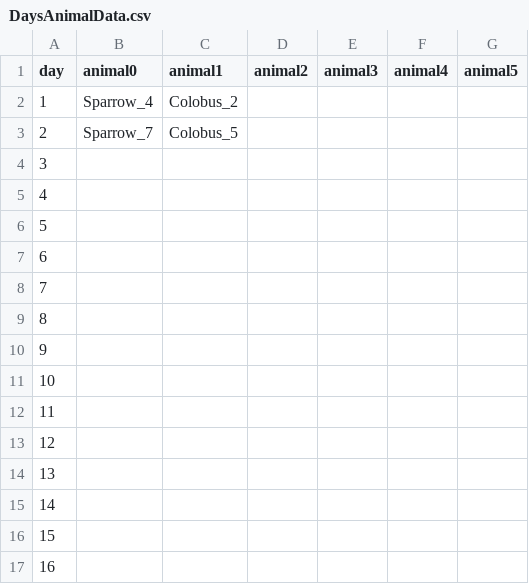
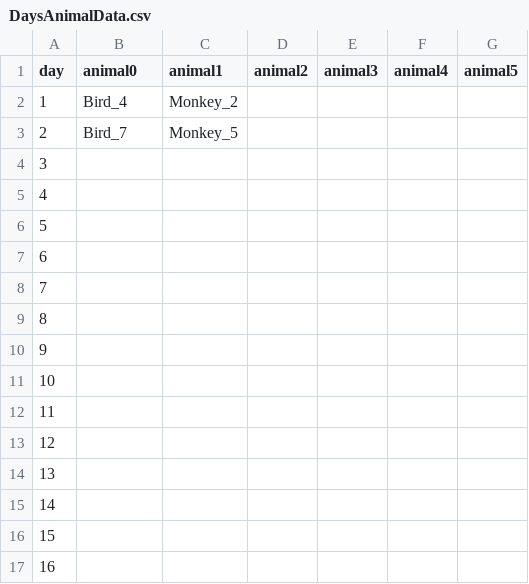
Before and after one commit to 20171193/MadSurvival, a CSV file: Assets/ShimJaechun/05. Data/Resources/Data/DaysAnimalData.csv, drawn as a sheet.

```diff
--- a/Assets/ShimJaechun/05. Data/Resources/Data/DaysAnimalData.csv
+++ b/Assets/ShimJaechun/05. Data/Resources/Data/DaysAnimalData.csv
@@ -1,4 +1,4 @@
 day,animal0,animal1,animal2,animal3,animal4,animal5
-1,Sparrow_4,Colobus_2,,,,
-2,Sparrow_7,Colobus_5,,,,
+1,Bird_4,Monkey_2,,,,
+2,Bird_7,Monkey_5,,,,
 3,,,,,,
```
Also changed, not shown: 9 other files.
